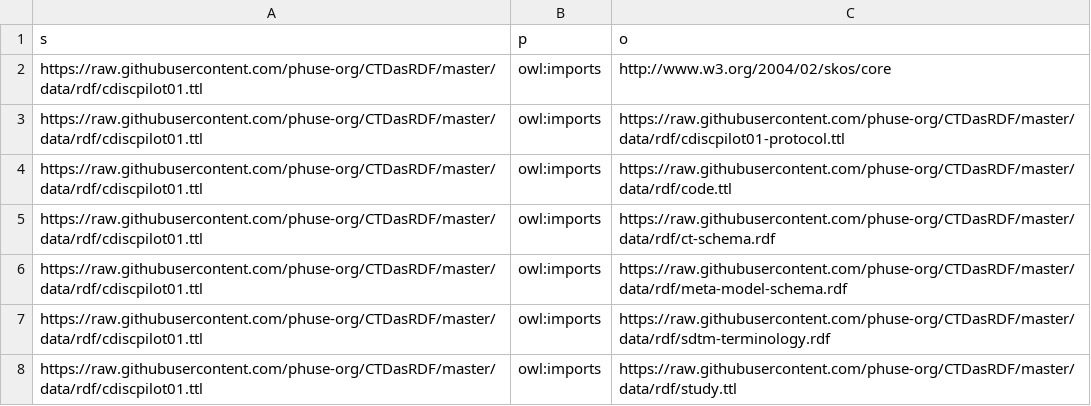
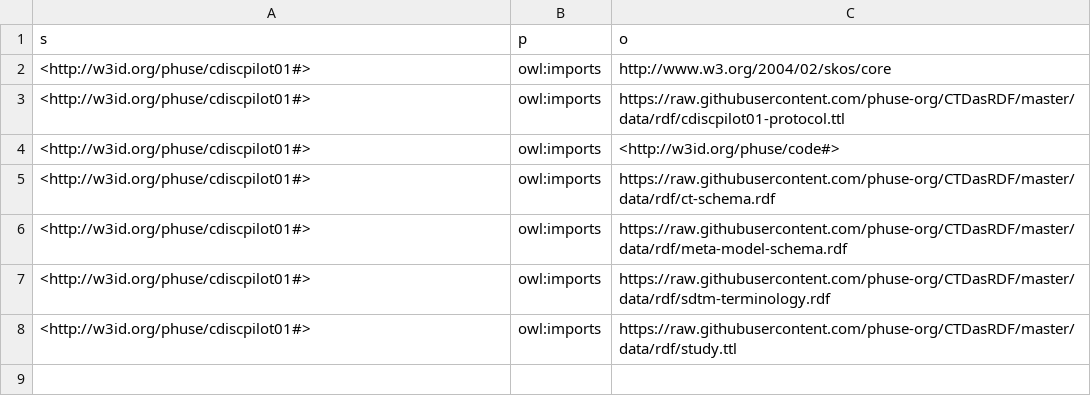
Before and after one commit to phuse-org/CTDasRDF, a CSV file: r/conversion-gRaveyaRd/config/imports.csv, drawn as a sheet.

```diff
--- a/r/conversion-gRaveyaRd/config/imports.csv
+++ b/r/conversion-gRaveyaRd/config/imports.csv
@@ -1,8 +1,8 @@
 s,p,o
-https://raw.githubusercontent.com/phuse-org/CTDasRDF/master/data/rdf/cdiscpilot01.ttl,owl:imports,http://www.w3.org/2004/02/skos/core
-https://raw.githubusercontent.com/phuse-org/CTDasRDF/master/data/rdf/cdiscpilot01.ttl,owl:imports,https://raw.githubusercontent.com/phuse-org/CTDasRDF/master/data/rdf/cdiscpilot01-protocol.ttl
-https://raw.githubusercontent.com/phuse-org/CTDasRDF/master/data/rdf/cdiscpilot01.ttl,owl:imports,https://raw.githubusercontent.com/phuse-org/CTDasRDF/master/data/rdf/code.ttl
-https://raw.githubusercontent.com/phuse-org/CTDasRDF/master/data/rdf/cdiscpilot01.ttl,owl:imports,https://raw.githubusercontent.com/phuse-org/CTDasRDF/master/data/rdf/ct-schema.rdf
-https://raw.githubusercontent.com/phuse-org/CTDasRDF/master/data/rdf/cdiscpilot01.ttl,owl:imports,https://raw.githubusercontent.com/phuse-org/CTDasRDF/master/data/rdf/meta-model-schema.rdf
-https://raw.githubusercontent.com/phuse-org/CTDasRDF/master/data/rdf/cdiscpilot01.ttl,owl:imports,https://raw.githubusercontent.com/phuse-org/CTDasRDF/master/data/rdf/sdtm-terminology.rdf
-https://raw.githubusercontent.com/phuse-org/CTDasRDF/master/data/rdf/cdiscpilot01.ttl,owl:imports,https://raw.githubusercontent.com/phuse-org/CTDasRDF/master/data/rdf/study.ttl
+<http://w3id.org/phuse/cdiscpilot01#>,owl:imports,http://www.w3.org/2004/02/skos/core
+<http://w3id.org/phuse/cdiscpilot01#>,owl:imports,https://raw.githubusercontent.com/phuse-org/CTDasRDF/master/data/rdf/cdiscpilot01-protocol.ttl
+<http://w3id.org/phuse/cdiscpilot01#>,owl:imports,<http://w3id.org/phuse/code#>
+<http://w3id.org/phuse/cdiscpilot01#>,owl:imports,https://raw.githubusercontent.com/phuse-org/CTDasRDF/master/data/rdf/ct-schema.rdf
+<http://w3id.org/phuse/cdiscpilot01#>,owl:imports,https://raw.githubusercontent.com/phuse-org/CTDasRDF/master/data/rdf/meta-model-schema.rdf
+<http://w3id.org/phuse/cdiscpilot01#>,owl:imports,https://raw.githubusercontent.com/phuse-org/CTDasRDF/master/data/rdf/sdtm-terminology.rdf
+<http://w3id.org/phuse/cdiscpilot01#>,owl:imports,https://raw.githubusercontent.com/phuse-org/CTDasRDF/master/data/rdf/study.ttl
```
Also changed, not shown: r/conversion-gRaveyaRd/config/prefixes.csv, 36 other files.
